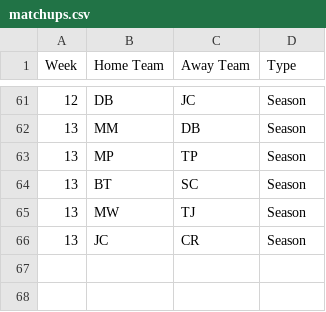
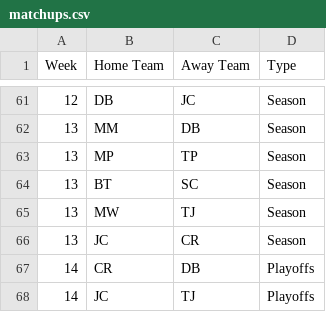
Before and after one commit to fflegacy/fflegacy, a CSV file: seasons/2014/matchups.csv, drawn as a sheet; only a part is shown, gaps mark what is left out.

Commit message:
add first week of playoffs

```diff
--- a/seasons/2014/matchups.csv
+++ b/seasons/2014/matchups.csv
@@ -66 +66,3 @@ Week,Home Team,Away Team,Type
 13,JC,CR,Season
+14,CR,DB,Playoffs
+14,JC,TJ,Playoffs
```
